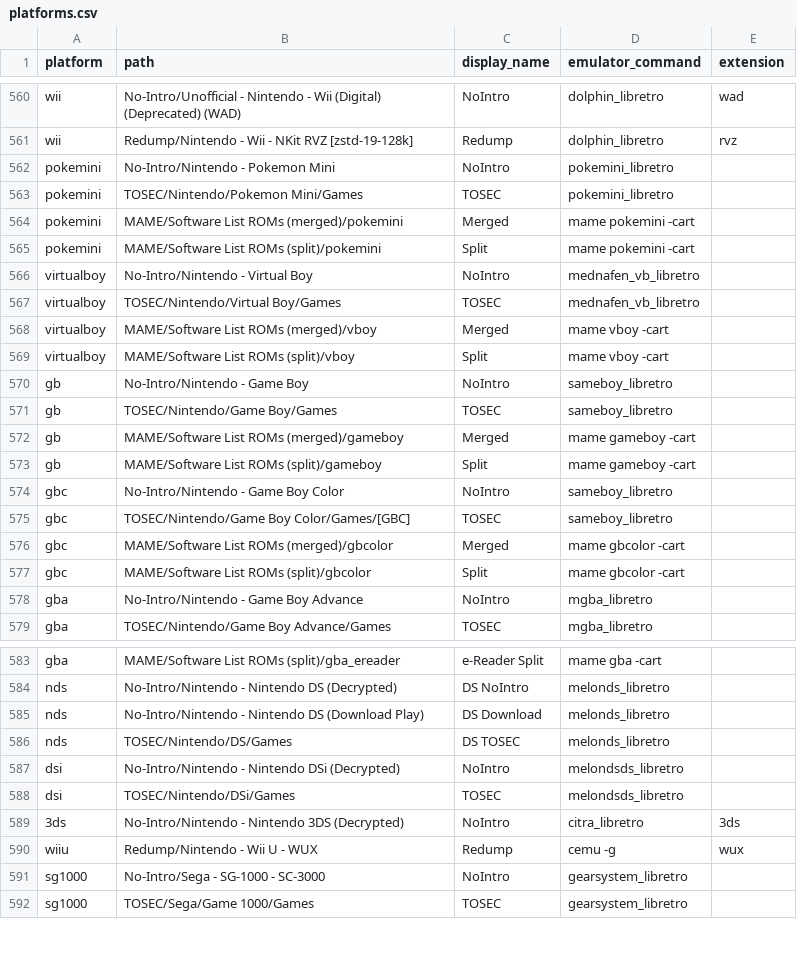
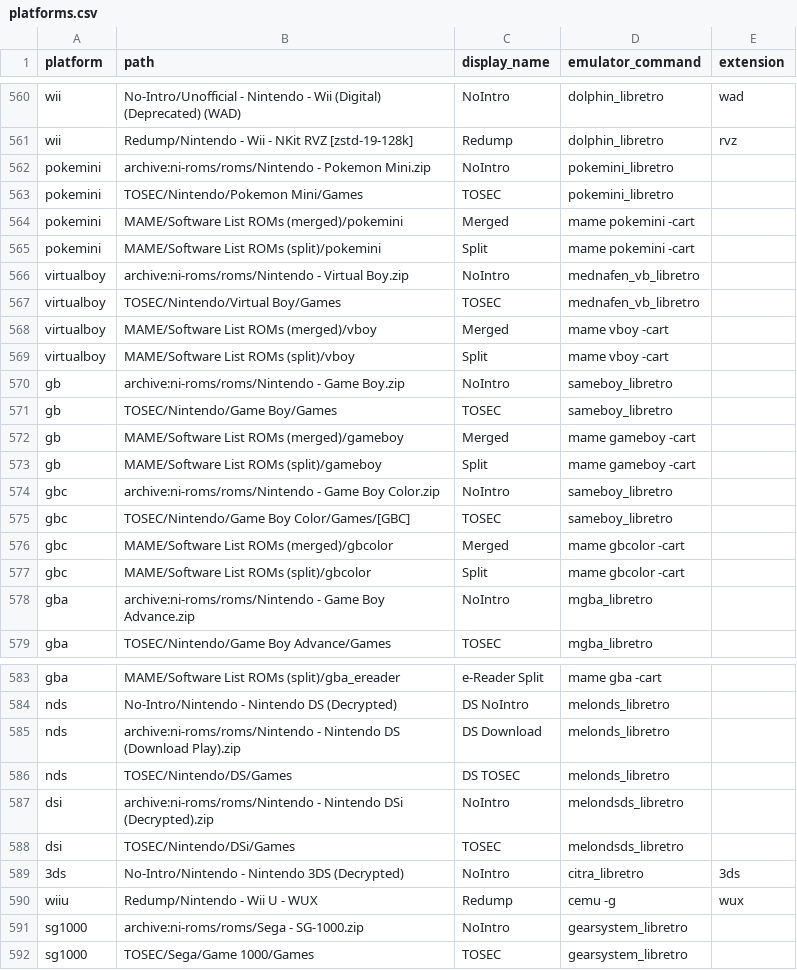
Before and after one commit to WizzardSK/gameflix, a CSV file: platforms.csv, drawn as a sheet; only a part is shown, gaps mark what is left out; the diff covers the shown part only.

```diff
--- a/platforms.csv
+++ b/platforms.csv
@@ -561,3 +561,3 @@ wii,No-Intro/Unofficial - Nintendo - Wii (Digital) (Deprecated) (WAD),NoIntro,do
 wii,Redump/Nintendo - Wii - NKit RVZ [zstd-19-128k],Redump,dolphin_libretro,rvz
-pokemini,No-Intro/Nintendo - Pokemon Mini,NoIntro,pokemini_libretro,
+pokemini,archive:ni-roms/roms/Nintendo - Pokemon Mini.zip,NoIntro,pokemini_libretro,
 pokemini,TOSEC/Nintendo/Pokemon Mini/Games,TOSEC,pokemini_libretro,
@@ -565,3 +565,3 @@ pokemini,MAME/Software List ROMs (merged)/pokemini,Merged,mame pokemini -cart,
 pokemini,MAME/Software List ROMs (split)/pokemini,Split,mame pokemini -cart,
-virtualboy,No-Intro/Nintendo - Virtual Boy,NoIntro,mednafen_vb_libretro,
+virtualboy,archive:ni-roms/roms/Nintendo - Virtual Boy.zip,NoIntro,mednafen_vb_libretro,
 virtualboy,TOSEC/Nintendo/Virtual Boy/Games,TOSEC,mednafen_vb_libretro,
@@ -569,3 +569,3 @@ virtualboy,MAME/Software List ROMs (merged)/vboy,Merged,mame vboy -cart,
 virtualboy,MAME/Software List ROMs (split)/vboy,Split,mame vboy -cart,
-gb,No-Intro/Nintendo - Game Boy,NoIntro,sameboy_libretro,
+gb,archive:ni-roms/roms/Nintendo - Game Boy.zip,NoIntro,sameboy_libretro,
 gb,TOSEC/Nintendo/Game Boy/Games,TOSEC,sameboy_libretro,
@@ -573,3 +573,3 @@ gb,MAME/Software List ROMs (merged)/gameboy,Merged,mame gameboy -cart,
 gb,MAME/Software List ROMs (split)/gameboy,Split,mame gameboy -cart,
-gbc,No-Intro/Nintendo - Game Boy Color,NoIntro,sameboy_libretro,
+gbc,archive:ni-roms/roms/Nintendo - Game Boy Color.zip,NoIntro,sameboy_libretro,
 gbc,TOSEC/Nintendo/Game Boy Color/Games/[GBC],TOSEC,sameboy_libretro,
@@ -577,3 +577,3 @@ gbc,MAME/Software List ROMs (merged)/gbcolor,Merged,mame gbcolor -cart,
 gbc,MAME/Software List ROMs (split)/gbcolor,Split,mame gbcolor -cart,
-gba,No-Intro/Nintendo - Game Boy Advance,NoIntro,mgba_libretro,
+gba,archive:ni-roms/roms/Nintendo - Game Boy Advance.zip,NoIntro,mgba_libretro,
 gba,TOSEC/Nintendo/Game Boy Advance/Games,TOSEC,mgba_libretro,
@@ -584,5 +584,5 @@ gba,MAME/Software List ROMs (split)/gba_ereader,e-Reader Split,mame gba -cart,
 nds,No-Intro/Nintendo - Nintendo DS (Decrypted),DS NoIntro,melonds_libretro,
-nds,No-Intro/Nintendo - Nintendo DS (Download Play),DS Download,melonds_libretro,
+nds,archive:ni-roms/roms/Nintendo - Nintendo DS (Download Play).zip,DS Download,melonds_libretro,
 nds,TOSEC/Nintendo/DS/Games,DS TOSEC,melonds_libretro,
-dsi,No-Intro/Nintendo - Nintendo DSi (Decrypted),NoIntro,melondsds_libretro,
+dsi,archive:ni-roms/roms/Nintendo - Nintendo DSi (Decrypted).zip,NoIntro,melondsds_libretro,
 dsi,TOSEC/Nintendo/DSi/Games,TOSEC,melondsds_libretro,
@@ -590,3 +590,3 @@ dsi,TOSEC/Nintendo/DSi/Games,TOSEC,melondsds_libretro,
 wiiu,Redump/Nintendo - Wii U - WUX,Redump,cemu -g,wux
-sg1000,No-Intro/Sega - SG-1000 - SC-3000,NoIntro,gearsystem_libretro,
+sg1000,archive:ni-roms/roms/Sega - SG-1000.zip,NoIntro,gearsystem_libretro,
 sg1000,TOSEC/Sega/Game 1000/Games,TOSEC,gearsystem_libretro,
```
Also changed, not shown: 64 edited cells elsewhere in this file.
